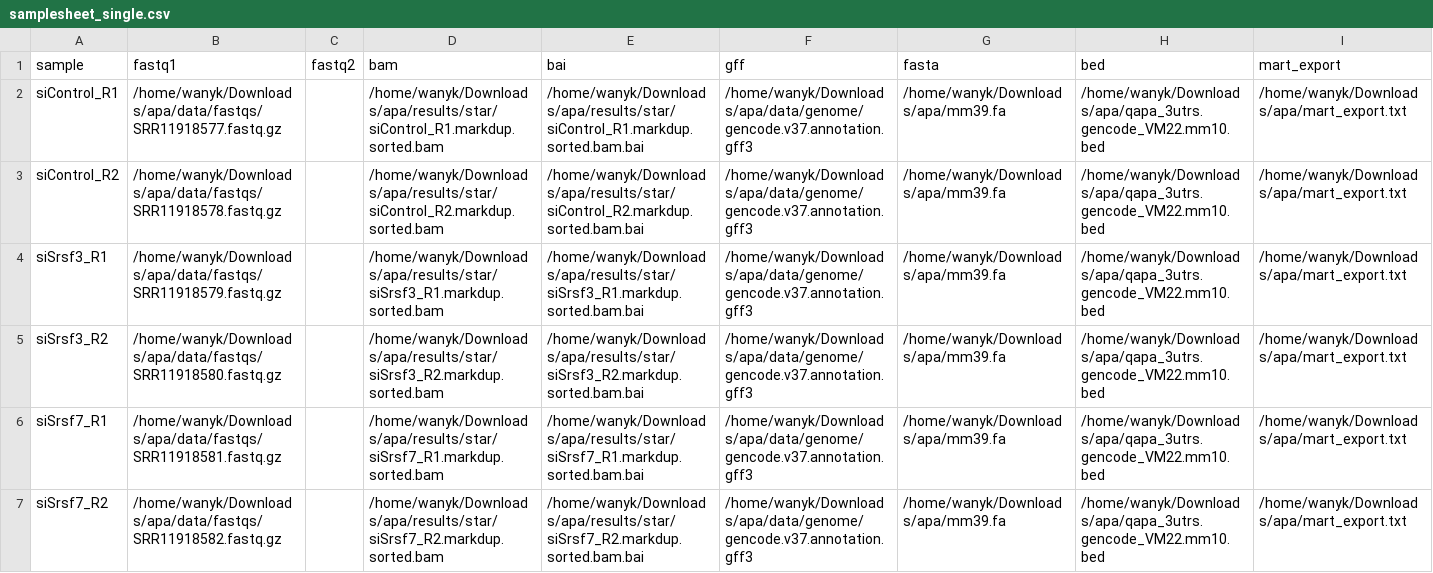
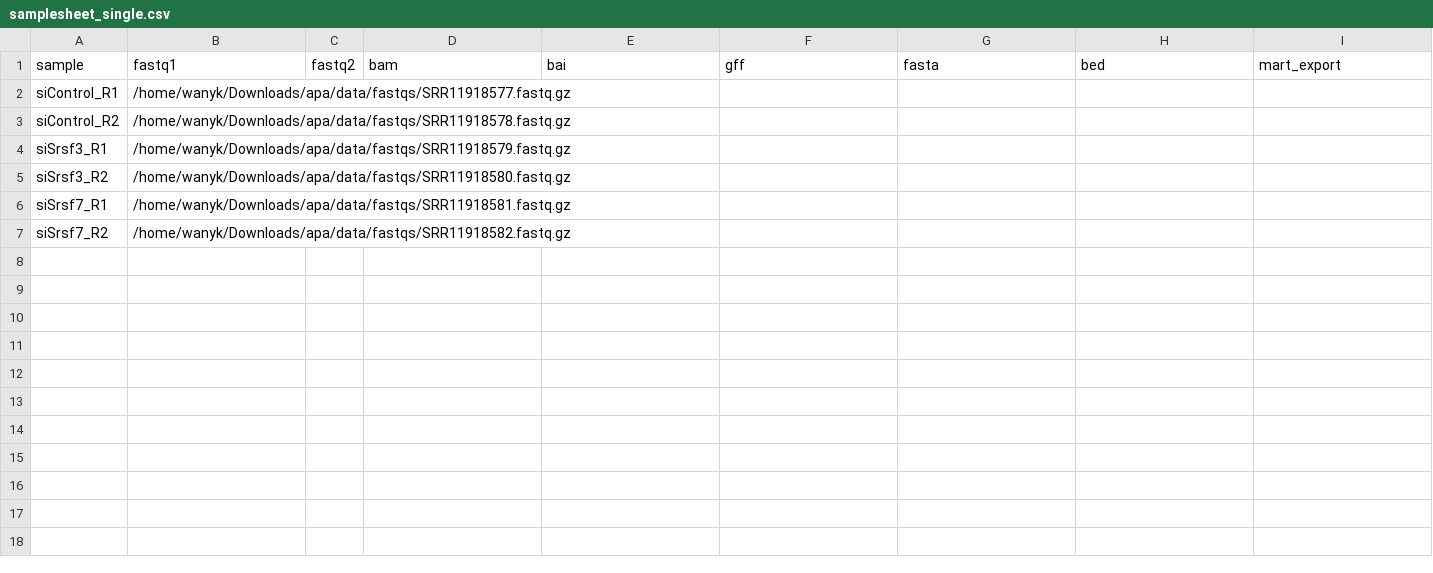
Before and after one commit to iRNA-COSI/APAeval, a CSV file: execution_workflows/QAPA/more_samplesheets/samplesheet_single.csv, drawn as a sheet.

```diff
--- a/execution_workflows/QAPA/more_samplesheets/samplesheet_single.csv
+++ b/execution_workflows/QAPA/more_samplesheets/samplesheet_single.csv
@@ -1,7 +1,7 @@
 sample,fastq1,fastq2,bam,bai,gff,fasta,bed,mart_export
-siControl_R1,/home/wanyk/Downloads/apa/data/fastqs/SRR11918577.fastq.gz,,/home/wanyk/Downloads/apa/results/star/siControl_R1.markdup.sorted.bam,/home/wanyk/Downloads/apa/results/star/siControl_R1.markdup.sorted.bam.bai,/home/wanyk/Downloads/apa/data/genome/gencode.v37.annotation.gff3,/home/wanyk/Downloads/apa/mm39.fa,/home/wanyk/Downloads/apa/qapa_3utrs.gencode_VM22.mm10.bed,/home/wanyk/Downloads/apa/mart_export.txt
-siControl_R2,/home/wanyk/Downloads/apa/data/fastqs/SRR11918578.fastq.gz,,/home/wanyk/Downloads/apa/results/star/siControl_R2.markdup.sorted.bam,/home/wanyk/Downloads/apa/results/star/siControl_R2.markdup.sorted.bam.bai,/home/wanyk/Downloads/apa/data/genome/gencode.v37.annotation.gff3,/home/wanyk/Downloads/apa/mm39.fa,/home/wanyk/Downloads/apa/qapa_3utrs.gencode_VM22.mm10.bed,/home/wanyk/Downloads/apa/mart_export.txt
-siSrsf3_R1,/home/wanyk/Downloads/apa/data/fastqs/SRR11918579.fastq.gz,,/home/wanyk/Downloads/apa/results/star/siSrsf3_R1.markdup.sorted.bam,/home/wanyk/Downloads/apa/results/star/siSrsf3_R1.markdup.sorted.bam.bai,/home/wanyk/Downloads/apa/data/genome/gencode.v37.annotation.gff3,/home/wanyk/Downloads/apa/mm39.fa,/home/wanyk/Downloads/apa/qapa_3utrs.gencode_VM22.mm10.bed,/home/wanyk/Downloads/apa/mart_export.txt
-siSrsf3_R2,/home/wanyk/Downloads/apa/data/fastqs/SRR11918580.fastq.gz,,/home/wanyk/Downloads/apa/results/star/siSrsf3_R2.markdup.sorted.bam,/home/wanyk/Downloads/apa/results/star/siSrsf3_R2.markdup.sorted.bam.bai,/home/wanyk/Downloads/apa/data/genome/gencode.v37.annotation.gff3,/home/wanyk/Downloads/apa/mm39.fa,/home/wanyk/Downloads/apa/qapa_3utrs.gencode_VM22.mm10.bed,/home/wanyk/Downloads/apa/mart_export.txt
-siSrsf7_R1,/home/wanyk/Downloads/apa/data/fastqs/SRR11918581.fastq.gz,,/home/wanyk/Downloads/apa/results/star/siSrsf7_R1.markdup.sorted.bam,/home/wanyk/Downloads/apa/results/star/siSrsf7_R1.markdup.sorted.bam.bai,/home/wanyk/Downloads/apa/data/genome/gencode.v37.annotation.gff3,/home/wanyk/Downloads/apa/mm39.fa,/home/wanyk/Downloads/apa/qapa_3utrs.gencode_VM22.mm10.bed,/home/wanyk/Downloads/apa/mart_export.txt
-siSrsf7_R2,/home/wanyk/Downloads/apa/data/fastqs/SRR11918582.fastq.gz,,/home/wanyk/Downloads/apa/results/star/siSrsf7_R2.markdup.sorted.bam,/home/wanyk/Downloads/apa/results/star/siSrsf7_R2.markdup.sorted.bam.bai,/home/wanyk/Downloads/apa/data/genome/gencode.v37.annotation.gff3,/home/wanyk/Downloads/apa/mm39.fa,/home/wanyk/Downloads/apa/qapa_3utrs.gencode_VM22.mm10.bed,/home/wanyk/Downloads/apa/mart_export.txt
+siControl_R1,/home/wanyk/Downloads/apa/data/fastqs/SRR11918577.fastq.gz,
+siControl_R2,/home/wanyk/Downloads/apa/data/fastqs/SRR11918578.fastq.gz,
+siSrsf3_R1,/home/wanyk/Downloads/apa/data/fastqs/SRR11918579.fastq.gz,
+siSrsf3_R2,/home/wanyk/Downloads/apa/data/fastqs/SRR11918580.fastq.gz,
+siSrsf7_R1,/home/wanyk/Downloads/apa/data/fastqs/SRR11918581.fastq.gz,
+siSrsf7_R2,/home/wanyk/Downloads/apa/data/fastqs/SRR11918582.fastq.gz,
```
Also changed, not shown: 8 other files.
